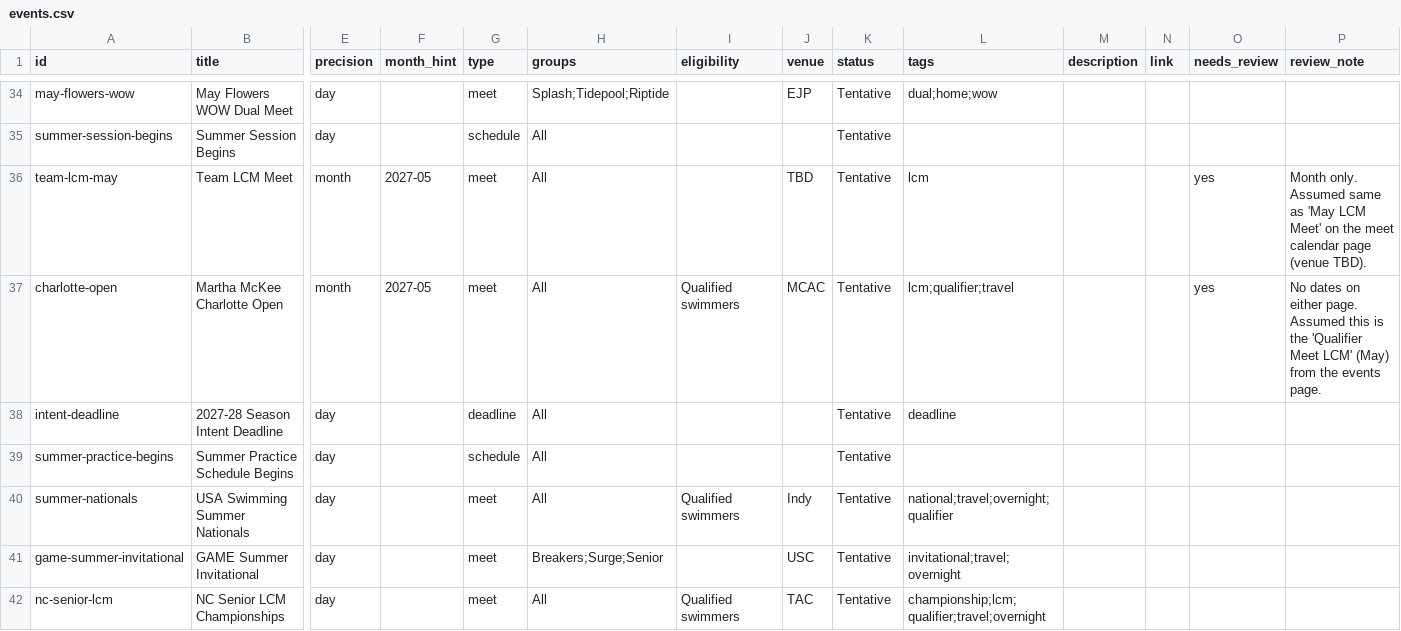
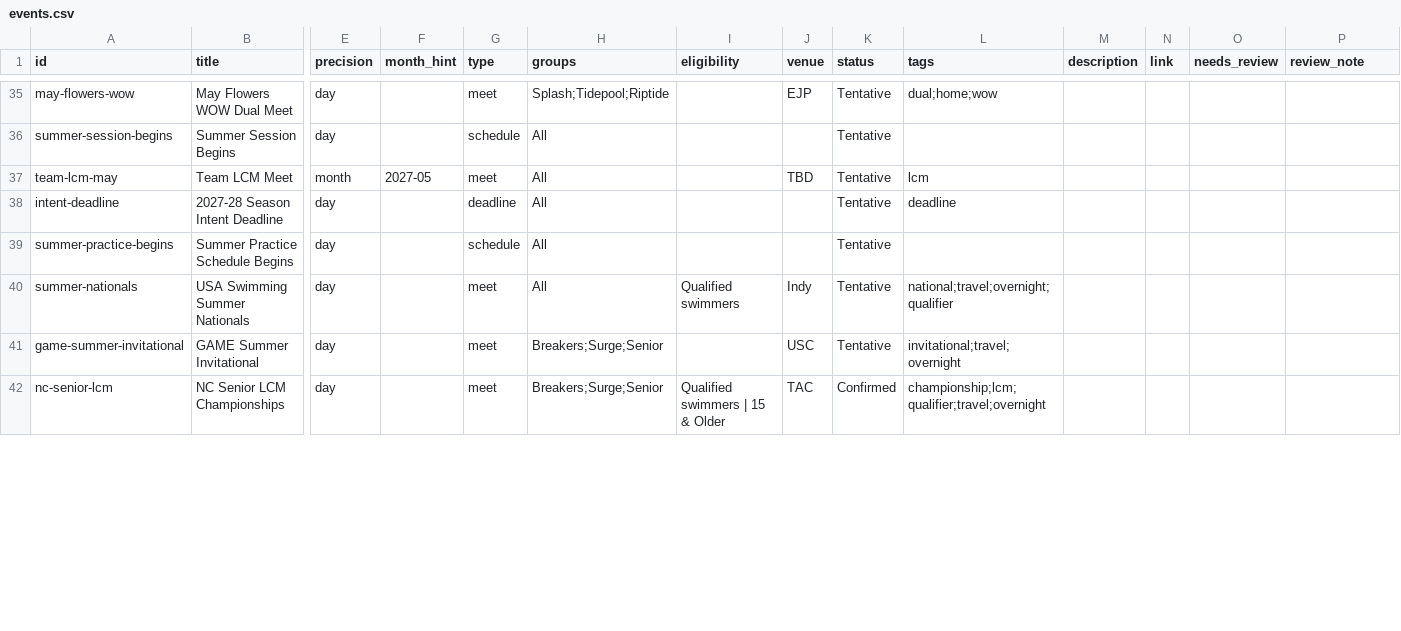
Before and after one commit to jpmerchant/nsea-events, a CSV file: data/events.csv, drawn as a sheet; only a part is shown, gaps mark what is left out; removed rows and columns are numbered as before the commit, all else as after; rows hold the shown columns only; the diff covers the shown part only; the diff names each change by its address in the sheet, - before the commit and + after, or states it on an @@ line.

Commit message:
Update events calendar

```diff
--- a/data/events.csv
+++ b/data/events.csv
-O37 (needs_review): yes
+O37 (needs_review): (empty)
-P37 (review_note): Month only. Assumed same as 'May LCM Meet' on the meet calendar page (venue TBD).
+P37 (review_note): (empty)
-row 37: charlotte-open | Martha McKee Charlotte Open | month | 2027-05 | meet | All | Qualified swimmers | MCAC | Tentative | lcm;qualifier;travel |  |  | yes | No dates on either page. Assumed this is the 'Qualifier Meet LCM' (May) from the events page.
-H42 (groups): All
+H42 (groups): Breakers;Surge;Senior
-I42 (eligibility): Qualified swimmers
+I42 (eligibility): Qualified swimmers | 15 & Older
-K42 (status): Tentative
+K42 (status): Confirmed
```
Also changed, not shown: 1 added row and 35 edited cells elsewhere in this file.
